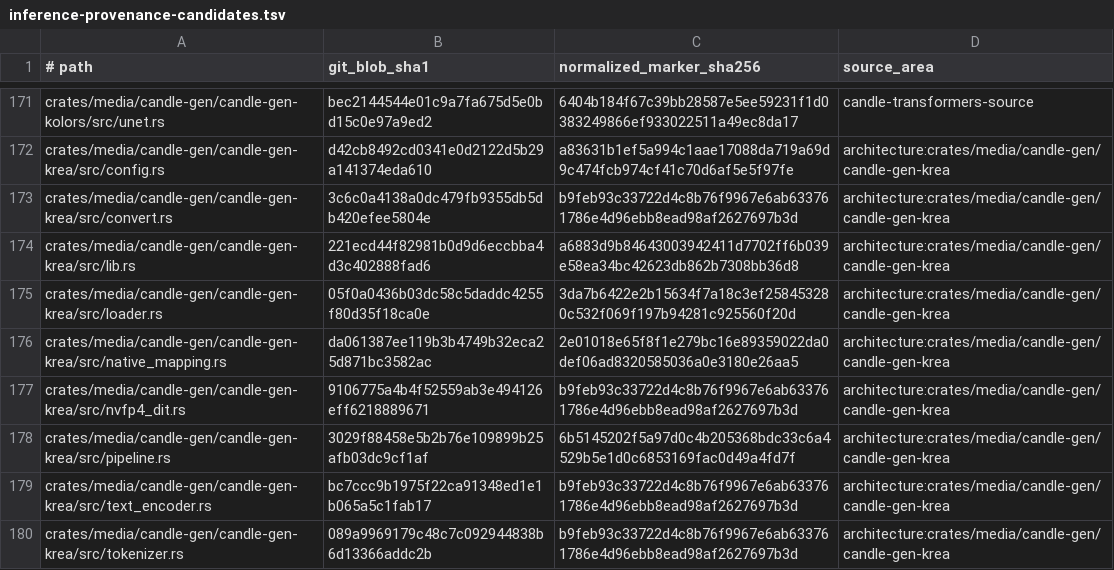
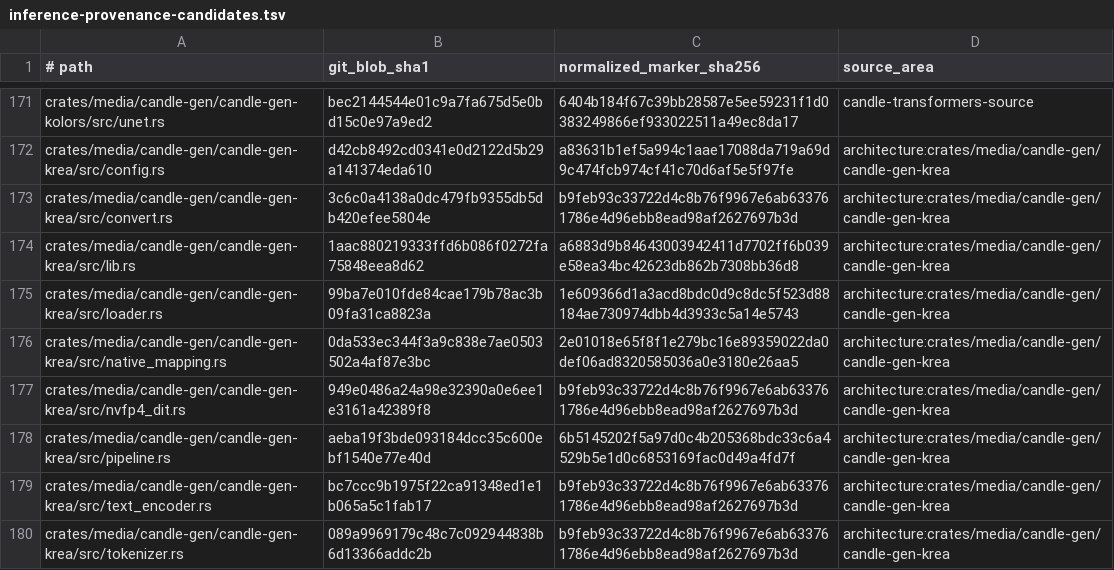
Before and after one commit to SceneWorks/SceneWorks, a TSV file: config/inference-provenance-candidates.tsv, drawn as a sheet; only a part is shown, gaps mark what is left out; the diff covers the shown part only.

Commit message:
chore(inference): pin SC-21618 terminal integration (sc-21623)

```diff
--- a/config/inference-provenance-candidates.tsv
+++ b/config/inference-provenance-candidates.tsv
@@ -173,7 +173,7 @@ crates/media/candle-gen/candle-gen-krea/src/config.rs	d42cb8492cd0341e0d2122d5b2
 crates/media/candle-gen/candle-gen-krea/src/convert.rs	3c6c0a4138a0dc479fb9355db5db420efee5804e	b9feb93c33722d4c8b76f9967e6ab633761786e4d96ebb8ead98af2627697b3d	architecture:crates/media/candle-gen/candle-gen-krea
-crates/media/candle-gen/candle-gen-krea/src/lib.rs	221ecd44f82981b0d9d6eccbba4d3c402888fad6	a6883d9b84643003942411d7702ff6b039e58ea34bc42623db862b7308bb36d8	architecture:crates/media/candle-gen/candle-gen-krea
-crates/media/candle-gen/candle-gen-krea/src/loader.rs	05f0a0436b03dc58c5daddc4255f80d35f18ca0e	3da7b6422e2b15634f7a18c3ef258453280c532f069f197b94281c925560f20d	architecture:crates/media/candle-gen/candle-gen-krea
-crates/media/candle-gen/candle-gen-krea/src/native_mapping.rs	da061387ee119b3b4749b32eca25d871bc3582ac	2e01018e65f8f1e279bc16e89359022da0def06ad8320585036a0e3180e26aa5	architecture:crates/media/candle-gen/candle-gen-krea
-crates/media/candle-gen/candle-gen-krea/src/nvfp4_dit.rs	9106775a4b4f52559ab3e494126eff6218889671	b9feb93c33722d4c8b76f9967e6ab633761786e4d96ebb8ead98af2627697b3d	architecture:crates/media/candle-gen/candle-gen-krea
-crates/media/candle-gen/candle-gen-krea/src/pipeline.rs	3029f88458e5b2b76e109899b25afb03dc9cf1af	6b5145202f5a97d0c4b205368bdc33c6a4529b5e1d0c6853169fac0d49a4fd7f	architecture:crates/media/candle-gen/candle-gen-krea
+crates/media/candle-gen/candle-gen-krea/src/lib.rs	1aac880219333ffd6b086f0272fa75848eea8d62	a6883d9b84643003942411d7702ff6b039e58ea34bc42623db862b7308bb36d8	architecture:crates/media/candle-gen/candle-gen-krea
+crates/media/candle-gen/candle-gen-krea/src/loader.rs	99ba7e010fde84cae179b78ac3b09fa31ca8823a	1e609366d1a3acd8bdc0d9c8dc5f523d88184ae730974dbb4d3933c5a14e5743	architecture:crates/media/candle-gen/candle-gen-krea
+crates/media/candle-gen/candle-gen-krea/src/native_mapping.rs	0da533ec344f3a9c838e7ae0503502a4af87e3bc	2e01018e65f8f1e279bc16e89359022da0def06ad8320585036a0e3180e26aa5	architecture:crates/media/candle-gen/candle-gen-krea
+crates/media/candle-gen/candle-gen-krea/src/nvfp4_dit.rs	949e0486a24a98e32390a0e6ee1e3161a42389f8	b9feb93c33722d4c8b76f9967e6ab633761786e4d96ebb8ead98af2627697b3d	architecture:crates/media/candle-gen/candle-gen-krea
+crates/media/candle-gen/candle-gen-krea/src/pipeline.rs	aeba19f3bde093184dcc35c600ebf1540e77e40d	6b5145202f5a97d0c4b205368bdc33c6a4529b5e1d0c6853169fac0d49a4fd7f	architecture:crates/media/candle-gen/candle-gen-krea
 crates/media/candle-gen/candle-gen-krea/src/text_encoder.rs	bc7ccc9b1975f22ca91348ed1e1b065a5c1fab17	b9feb93c33722d4c8b76f9967e6ab633761786e4d96ebb8ead98af2627697b3d	architecture:crates/media/candle-gen/candle-gen-krea
```
Also changed, not shown: 29 edited cells elsewhere in this file, 13 other files.
